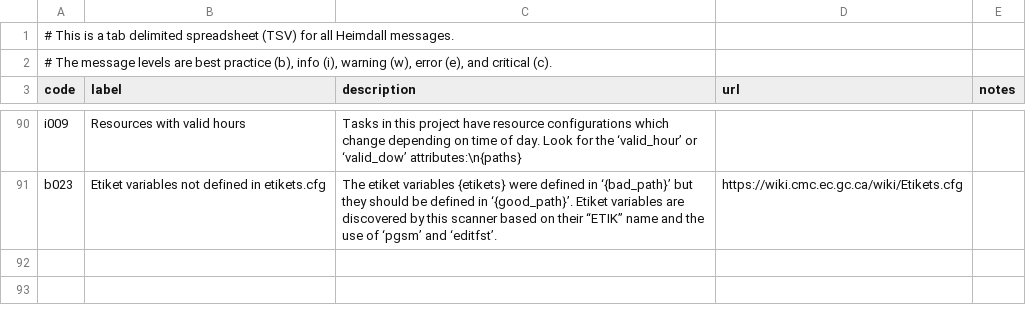
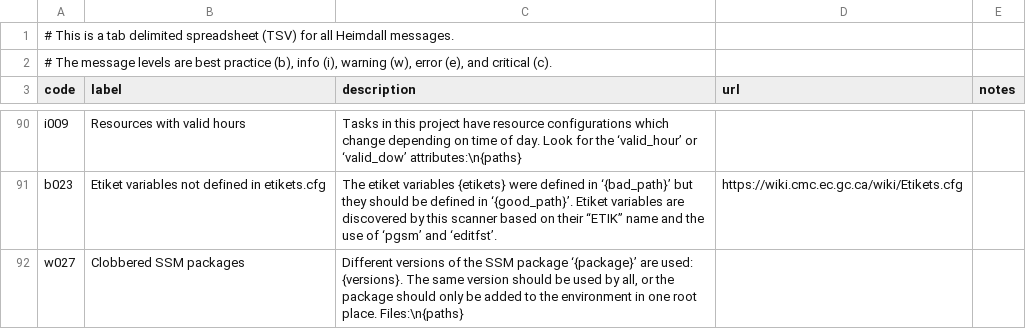
Before and after one commit to PhilippeCarphin/maestro, a CSV file: src/python3/csv/message_codes.csv, drawn as a sheet; only a part is shown, gaps mark what is left out.

Commit message:
w027 clobber ssm

```diff
--- a/src/python3/csv/message_codes.csv
+++ b/src/python3/csv/message_codes.csv
@@ -91 +91,2 @@ i009	Resources with valid hours	Tasks in this project have resource configuratio
 b023	Etiket variables not defined in etikets.cfg	The etiket variables {etikets} were defined in ‘{bad_path}’ but they should be defined in ‘{good_path}’. Etiket variables are discovered by this scanner based on their “ETIK” name and the use of ‘pgsm’ and ‘editfst’.	https://wiki.cmc.ec.gc.ca/wiki/Etikets.cfg	
+w027	Clobbered SSM packages	Different versions of the SSM package ‘{package}’ are used: {versions}. The same version should be used by all, or the package should only be added to the environment in one root place. Files:\n{paths}		
```
Also changed, not shown: 4 other files.
